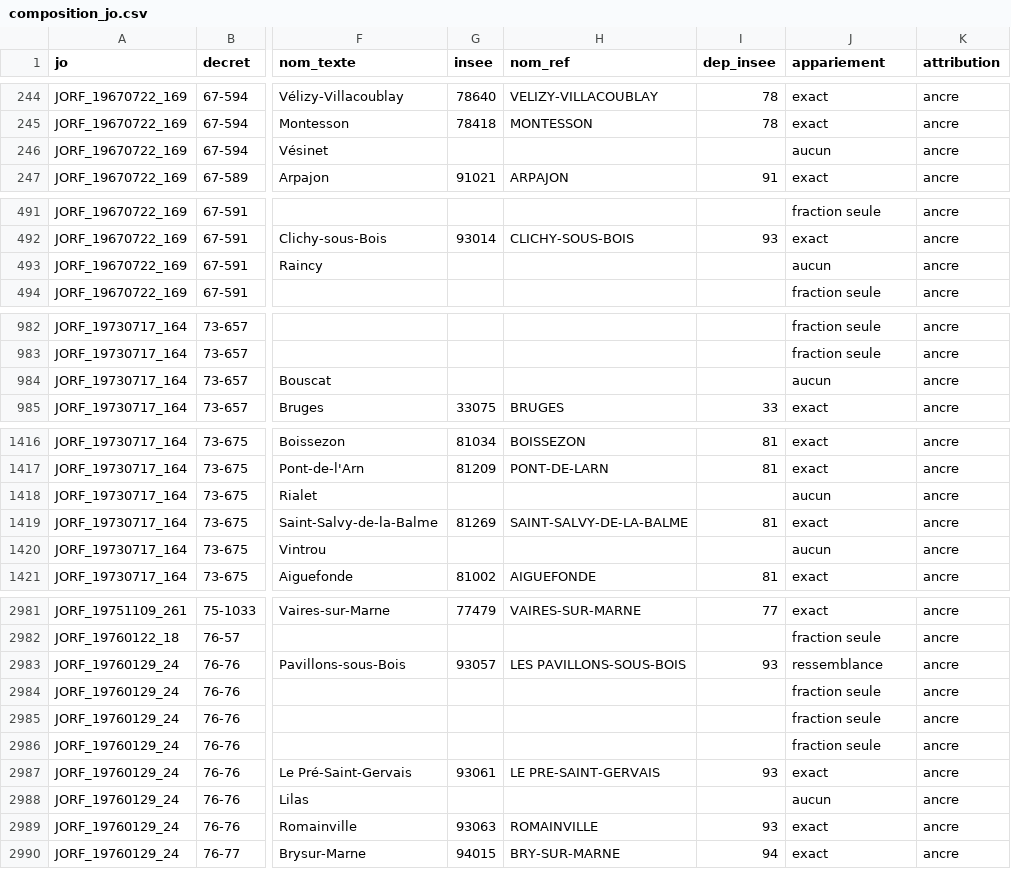
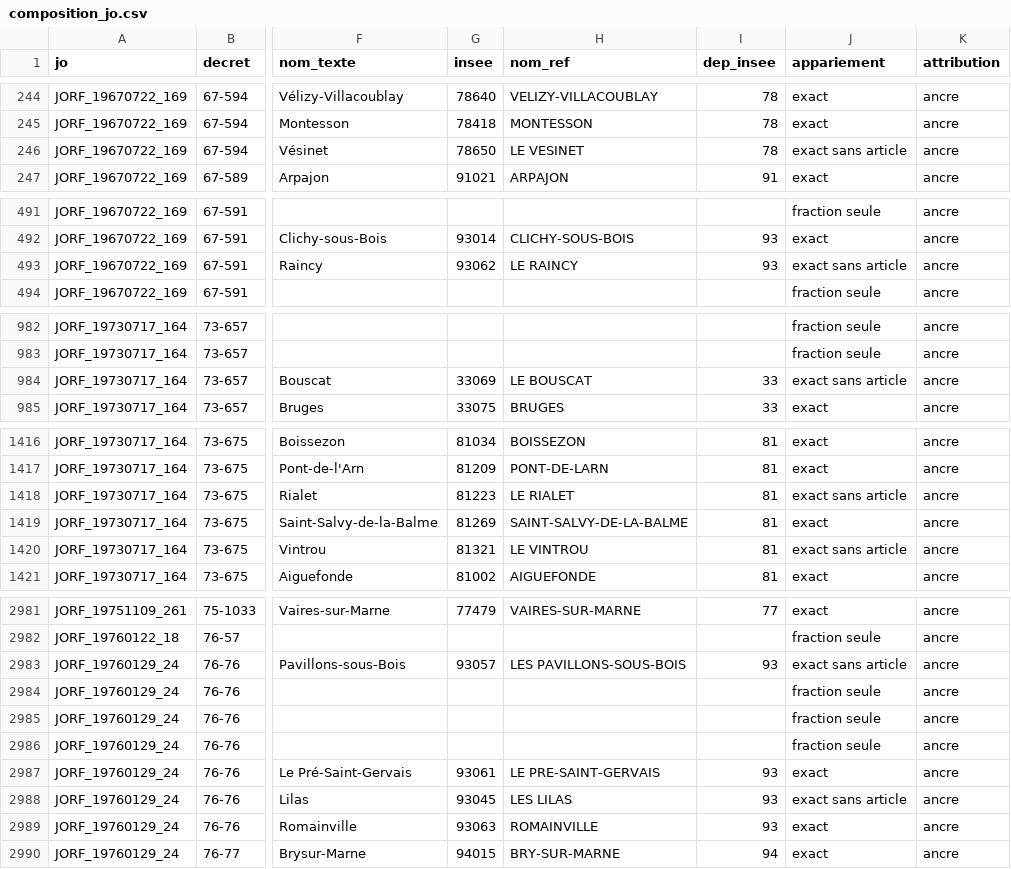
Before and after one commit to adrdufour/histgis-fr, a CSV file: cantons/composition_jo.csv, drawn as a sheet; only a part is shown, gaps mark what is left out; the diff covers the shown part only; the diff names each change by its address in the sheet, - before the commit and + after, or states it on an @@ line.

```diff
--- a/cantons/composition_jo.csv
+++ b/cantons/composition_jo.csv
-G246 (insee): (empty)
+G246 (insee): 78650
-H246 (nom_ref): (empty)
+H246 (nom_ref): LE VESINET
-I246 (dep_insee): (empty)
+I246 (dep_insee): 78
-J246 (appariement): aucun
+J246 (appariement): exact sans article
-G493 (insee): (empty)
+G493 (insee): 93062
-H493 (nom_ref): (empty)
+H493 (nom_ref): LE RAINCY
-I493 (dep_insee): (empty)
+I493 (dep_insee): 93
-J493 (appariement): aucun
+J493 (appariement): exact sans article
-G984 (insee): (empty)
+G984 (insee): 33069
-H984 (nom_ref): (empty)
+H984 (nom_ref): LE BOUSCAT
-I984 (dep_insee): (empty)
+I984 (dep_insee): 33
-J984 (appariement): aucun
+J984 (appariement): exact sans article
-G1418 (insee): (empty)
+G1418 (insee): 81223
-H1418 (nom_ref): (empty)
+H1418 (nom_ref): LE RIALET
-I1418 (dep_insee): (empty)
+I1418 (dep_insee): 81
-J1418 (appariement): aucun
+J1418 (appariement): exact sans article
-G1420 (insee): (empty)
+G1420 (insee): 81321
-H1420 (nom_ref): (empty)
+H1420 (nom_ref): LE VINTROU
-I1420 (dep_insee): (empty)
+I1420 (dep_insee): 81
-J1420 (appariement): aucun
+J1420 (appariement): exact sans article
-J2983 (appariement): ressemblance
+J2983 (appariement): exact sans article
-G2988 (insee): (empty)
+G2988 (insee): 93045
-H2988 (nom_ref): (empty)
+H2988 (nom_ref): LES LILAS
-I2988 (dep_insee): (empty)
+I2988 (dep_insee): 93
-J2988 (appariement): aucun
+J2988 (appariement): exact sans article
```
Also changed, not shown: 62 edited cells elsewhere in this file, cantons/composition_jo_non_appariees.csv, cantons/composition_legifrance.csv, 10 other files.
